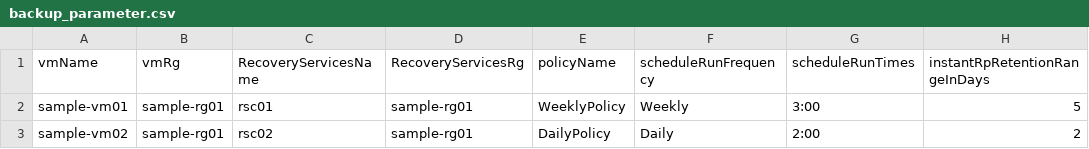
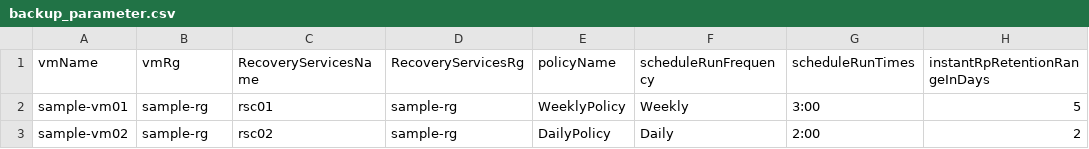
Before and after one commit to cocoojbs/AzureIaaSdeployPSscript, a CSV file: csv/sample/backup_parameter.csv, drawn as a sheet; only a part is shown; the diff names each change by its address in the sheet, - before the commit and + after, or states it on an @@ line.

```diff
--- a/csv/sample/backup_parameter.csv
+++ b/csv/sample/backup_parameter.csv
-B2:B3 (vmRg): sample-rg01
+B2:B3 (vmRg): sample-rg
-D2:D3 (RecoveryServicesRg): sample-rg01
+D2:D3 (RecoveryServicesRg): sample-rg
```
Also changed, not shown: csv/sample/nsg_parameter.csv, csv/sample/nw_parameter.csv, 10 other files.
